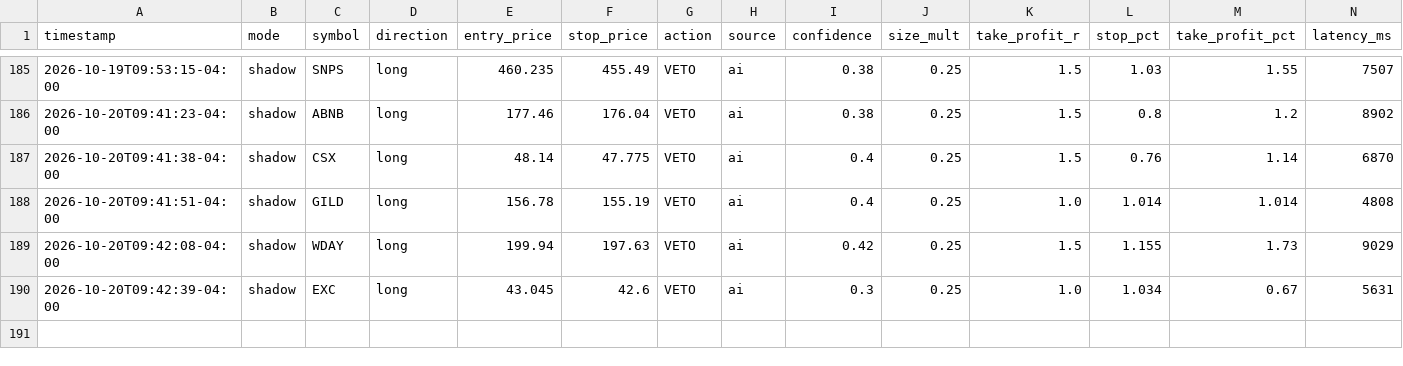
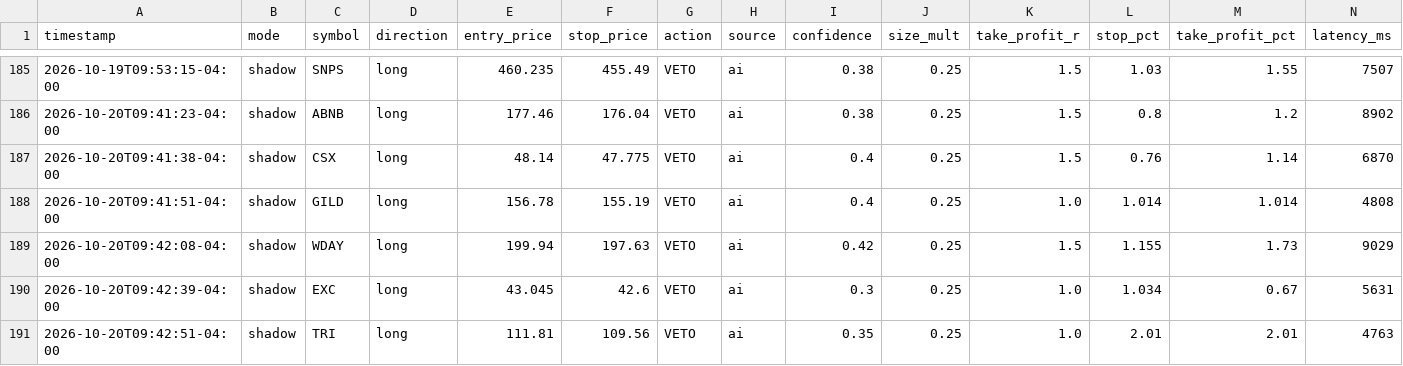
Before and after one commit to patrickobirmingham-eng/POB-CL-DT, a CSV file: ai_decisions.csv, drawn as a sheet; only a part is shown, gaps mark what is left out; rows hold the shown columns only; the diff names each change by its address in the sheet, - before the commit and + after, or states it on an @@ line.

```diff
--- a/ai_decisions.csv
+++ b/ai_decisions.csv
+row 191: 2026-10-20T09:42:51-04:00 | shadow | TRI | long | 111.81 | 109.56 | VETO | ai | 0.35 | 0.25 | 1.0 | 2.01 | 2.01 | 4763
```
Also changed, not shown: 1 other file.
